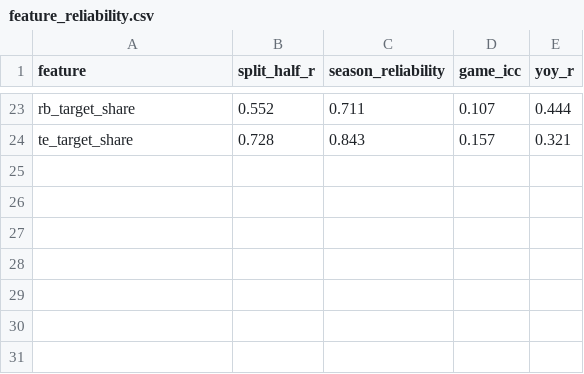
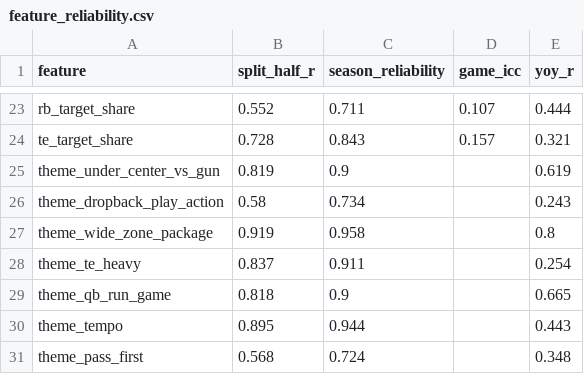
Before and after one commit to bsturrock/nfl_cluster, a CSV file: output/identity/feature_reliability.csv, drawn as a sheet; only a part is shown, gaps mark what is left out.

```diff
--- a/output/identity/feature_reliability.csv
+++ b/output/identity/feature_reliability.csv
@@ -24 +24,8 @@ rb_target_share,0.552,0.711,0.107,0.444
 te_target_share,0.728,0.843,0.157,0.321
+theme_under_center_vs_gun,0.819,0.9,,0.619
+theme_dropback_play_action,0.58,0.734,,0.243
+theme_wide_zone_package,0.919,0.958,,0.8
+theme_te_heavy,0.837,0.911,,0.254
+theme_qb_run_game,0.818,0.9,,0.665
+theme_tempo,0.895,0.944,,0.443
+theme_pass_first,0.568,0.724,,0.348
```
Also changed, not shown: output/identity/cluster_profiles_k5.csv, output/identity/k_selection.csv, 19 other files.
